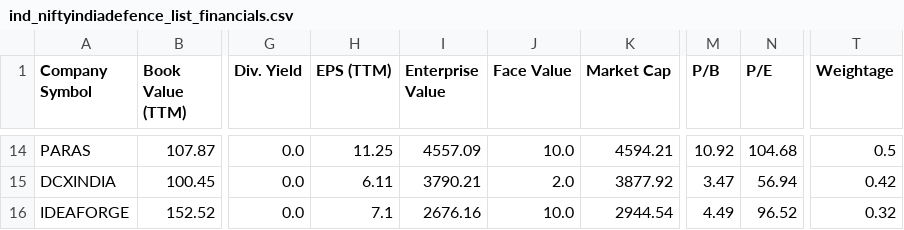
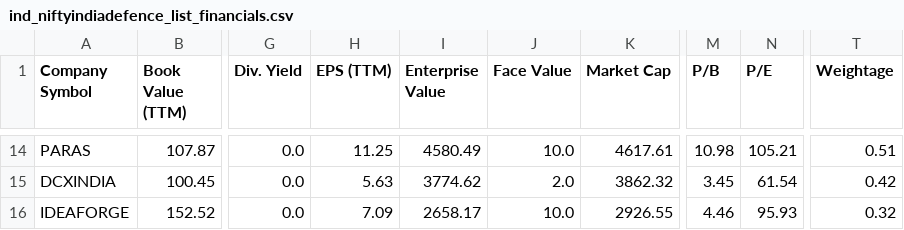
Before and after one commit to P0W/nse_indices, a CSV file: data/ind_niftyindiadefence_list_financials.csv, drawn as a sheet; only a part is shown, gaps mark what is left out; the diff covers the shown part only; the diff names each change by its address in the sheet, - before the commit and + after, or states it on an @@ line.

```diff
--- a/data/ind_niftyindiadefence_list_financials.csv
+++ b/data/ind_niftyindiadefence_list_financials.csv
-I14 (Enterprise Value): 4557.09
+I14 (Enterprise Value): 4580.49
-K14 (Market Cap): 4594.21
+K14 (Market Cap): 4617.61
-M14 (P/B): 10.92
+M14 (P/B): 10.98
-N14 (P/E): 104.68
+N14 (P/E): 105.21
-T14 (Weightage): 0.5
+T14 (Weightage): 0.51
-H15 (EPS (TTM)): 6.11
+H15 (EPS (TTM)): 5.63
-I15 (Enterprise Value): 3790.21
+I15 (Enterprise Value): 3774.62
-K15 (Market Cap): 3877.92
+K15 (Market Cap): 3862.32
-M15 (P/B): 3.47
+M15 (P/B): 3.45
-N15 (P/E): 56.94
+N15 (P/E): 61.54
-H16 (EPS (TTM)): 7.1
+H16 (EPS (TTM)): 7.09
-I16 (Enterprise Value): 2676.16
+I16 (Enterprise Value): 2658.17
-K16 (Market Cap): 2944.54
+K16 (Market Cap): 2926.55
-M16 (P/B): 4.49
+M16 (P/B): 4.46
-N16 (P/E): 96.52
+N16 (P/E): 95.93
```
Also changed, not shown: 57 edited cells elsewhere in this file, data/ind_niftymicrocap250_list_financials.csv, data/ind_niftymidcap150momentum50_list_financials.csv, 5 other files.
